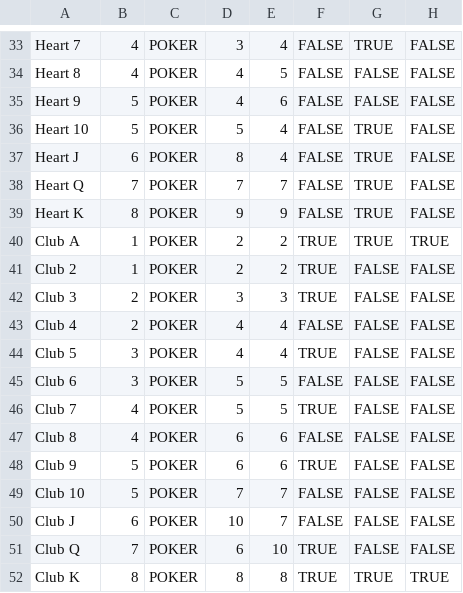
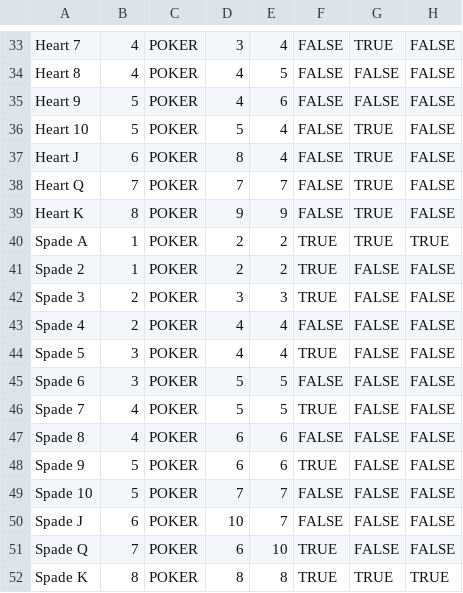
Before and after one commit to sanmong/CardGame, a CSV file: poker.csv, drawn as a sheet; only a part is shown, gaps mark what is left out.

```diff
--- a/poker.csv
+++ b/poker.csv
@@ -39,14 +39,14 @@ Heart Q,7,POKER,7,7,FALSE,TRUE,FALSE
 Heart K,8,POKER,9,9,FALSE,TRUE,FALSE
-Club A,1,POKER,2,2,TRUE,TRUE,TRUE
-Club 2,1,POKER,2,2,TRUE,FALSE,FALSE
-Club 3,2,POKER,3,3,TRUE,FALSE,FALSE
-Club 4,2,POKER,4,4,FALSE,FALSE,FALSE
-Club 5,3,POKER,4,4,TRUE,FALSE,FALSE
-Club 6,3,POKER,5,5,FALSE,FALSE,FALSE
-Club 7,4,POKER,5,5,TRUE,FALSE,FALSE
-Club 8,4,POKER,6,6,FALSE,FALSE,FALSE
-Club 9,5,POKER,6,6,TRUE,FALSE,FALSE
-Club 10,5,POKER,7,7,FALSE,FALSE,FALSE
-Club J,6,POKER,10,7,FALSE,FALSE,FALSE
-Club Q,7,POKER,6,10,TRUE,FALSE,FALSE
-Club K,8,POKER,8,8,TRUE,TRUE,TRUE
+Spade A,1,POKER,2,2,TRUE,TRUE,TRUE
+Spade 2,1,POKER,2,2,TRUE,FALSE,FALSE
+Spade 3,2,POKER,3,3,TRUE,FALSE,FALSE
+Spade 4,2,POKER,4,4,FALSE,FALSE,FALSE
+Spade 5,3,POKER,4,4,TRUE,FALSE,FALSE
+Spade 6,3,POKER,5,5,FALSE,FALSE,FALSE
+Spade 7,4,POKER,5,5,TRUE,FALSE,FALSE
+Spade 8,4,POKER,6,6,FALSE,FALSE,FALSE
+Spade 9,5,POKER,6,6,TRUE,FALSE,FALSE
+Spade 10,5,POKER,7,7,FALSE,FALSE,FALSE
+Spade J,6,POKER,10,7,FALSE,FALSE,FALSE
+Spade Q,7,POKER,6,10,TRUE,FALSE,FALSE
+Spade K,8,POKER,8,8,TRUE,TRUE,TRUE
```
Also changed, not shown: huatu.csv, 10 other files.
